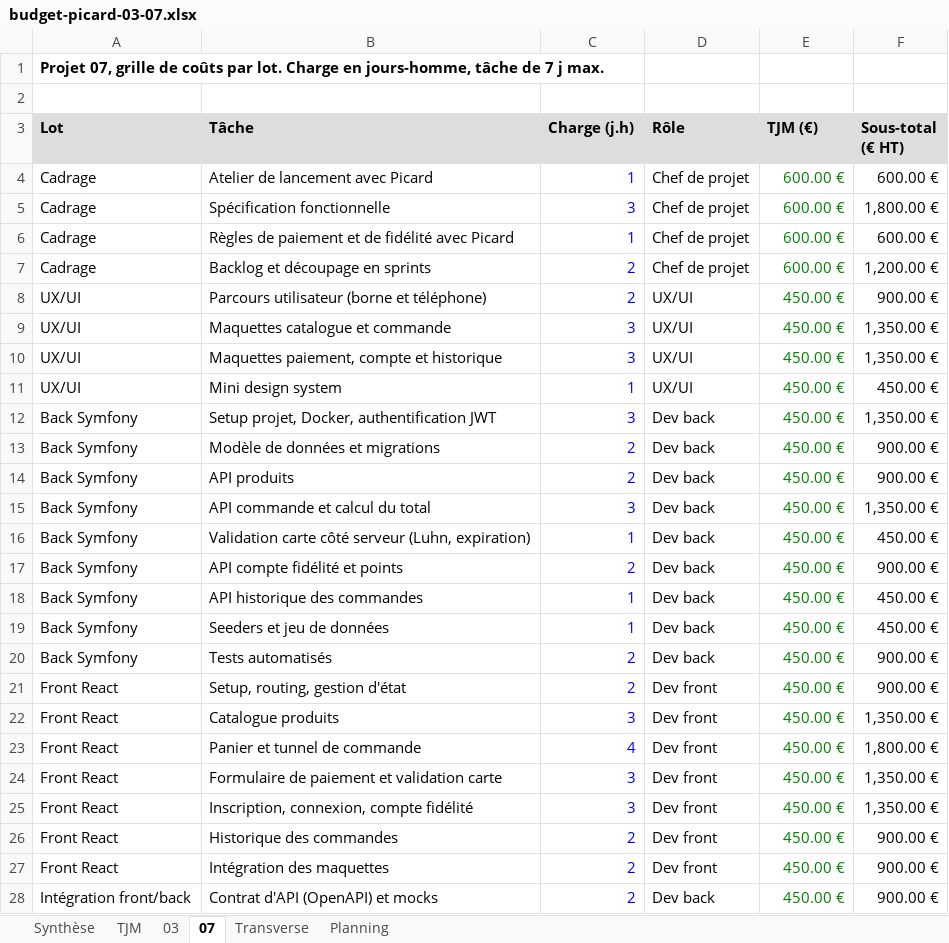
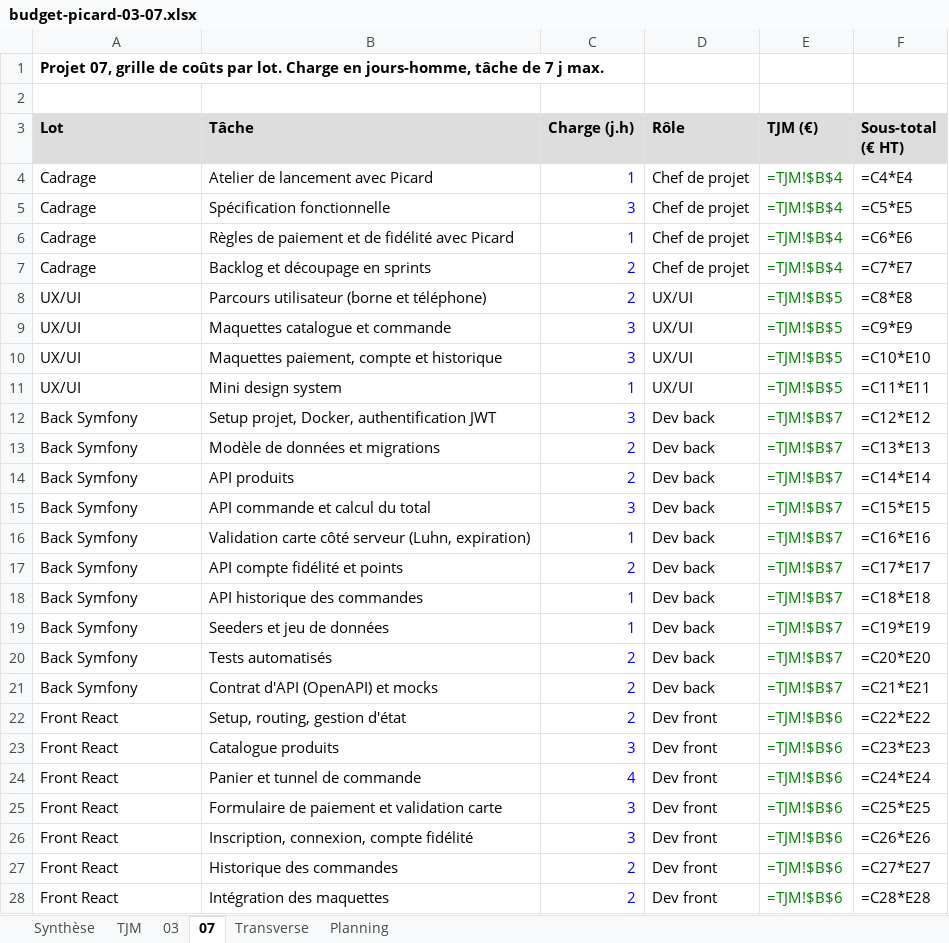
Before and after one commit to BrayanOfficiel/b3-rattrapages-boudjemeline-haider, an Excel workbook: 15-gestion-de-projet-budgetisation/budget-picard-03-07.xlsx, sheet 07, drawn as a sheet; only a part is shown; values as stored, in another font and other column widths than the file's, no borders; formulas without a stored value are shown as written; removed rows and columns are numbered as before the commit, all else as after; the diff covers the shown part only; the diff names each change by its address in the sheet, - before the commit and + after, or states it on an @@ line.

```diff
--- a/15-gestion-de-projet-budgetisation/budget-picard-03-07.xlsx (sheet 07)
+++ b/15-gestion-de-projet-budgetisation/budget-picard-03-07.xlsx (sheet 07)
-E4:E7 (TJM (€)): 600.00 €
+E4:E7 (TJM (€)): =TJM!$B$4
-F4 (Sous-total (€ HT)): 600.00 €
+F4 (Sous-total (€ HT)): =C4*E4
-F5 (Sous-total (€ HT)): 1,800.00 €
+F5 (Sous-total (€ HT)): =C5*E5
-F6 (Sous-total (€ HT)): 600.00 €
+F6 (Sous-total (€ HT)): =C6*E6
-F7 (Sous-total (€ HT)): 1,200.00 €
+F7 (Sous-total (€ HT)): =C7*E7
-E8:E11 (TJM (€)): 450.00 €
+E8:E11 (TJM (€)): =TJM!$B$5
-F8 (Sous-total (€ HT)): 900.00 €
+F8 (Sous-total (€ HT)): =C8*E8
-F9 (Sous-total (€ HT)): 1,350.00 €
+F9 (Sous-total (€ HT)): =C9*E9
-F10 (Sous-total (€ HT)): 1,350.00 €
+F10 (Sous-total (€ HT)): =C10*E10
-F11 (Sous-total (€ HT)): 450.00 €
+F11 (Sous-total (€ HT)): =C11*E11
-E12:E20 (TJM (€)): 450.00 €
+E12:E20 (TJM (€)): =TJM!$B$7
-F12 (Sous-total (€ HT)): 1,350.00 €
+F12 (Sous-total (€ HT)): =C12*E12
-F13 (Sous-total (€ HT)): 900.00 €
+F13 (Sous-total (€ HT)): =C13*E13
-F14 (Sous-total (€ HT)): 900.00 €
+F14 (Sous-total (€ HT)): =C14*E14
-F15 (Sous-total (€ HT)): 1,350.00 €
+F15 (Sous-total (€ HT)): =C15*E15
-F16 (Sous-total (€ HT)): 450.00 €
+F16 (Sous-total (€ HT)): =C16*E16
-F17 (Sous-total (€ HT)): 900.00 €
+F17 (Sous-total (€ HT)): =C17*E17
-F18 (Sous-total (€ HT)): 450.00 €
+F18 (Sous-total (€ HT)): =C18*E18
-F19 (Sous-total (€ HT)): 450.00 €
+F19 (Sous-total (€ HT)): =C19*E19
-F20 (Sous-total (€ HT)): 900.00 €
+F20 (Sous-total (€ HT)): =C20*E20
+row 21: Back Symfony | Contrat d'API (OpenAPI) et mocks | 2 | Dev back | =TJM!$B$7 | =C21*E21
-E22:E28 (TJM (€)): 450.00 €
+E22:E28 (TJM (€)): =TJM!$B$6
-F22 (Sous-total (€ HT)): 900.00 €
+F22 (Sous-total (€ HT)): =C22*E22
-F23 (Sous-total (€ HT)): 1,350.00 €
+F23 (Sous-total (€ HT)): =C23*E23
-F24 (Sous-total (€ HT)): 1,800.00 €
+F24 (Sous-total (€ HT)): =C24*E24
-F25 (Sous-total (€ HT)): 1,350.00 €
+F25 (Sous-total (€ HT)): =C25*E25
-F26 (Sous-total (€ HT)): 1,350.00 €
+F26 (Sous-total (€ HT)): =C26*E26
-F27 (Sous-total (€ HT)): 900.00 €
+F27 (Sous-total (€ HT)): =C27*E27
-F28 (Sous-total (€ HT)): 900.00 €
+F28 (Sous-total (€ HT)): =C28*E28
-row 28: Intégration front/back | Contrat d'API (OpenAPI) et mocks | 2 | Dev back | 450.00 € | 900.00 €
```
Also changed, not shown: 45 edited cells elsewhere in this sheet, sheet 03, sheet Synthèse, sheet Transverse, sheet Planning, sheet TJM, 3 other files.
